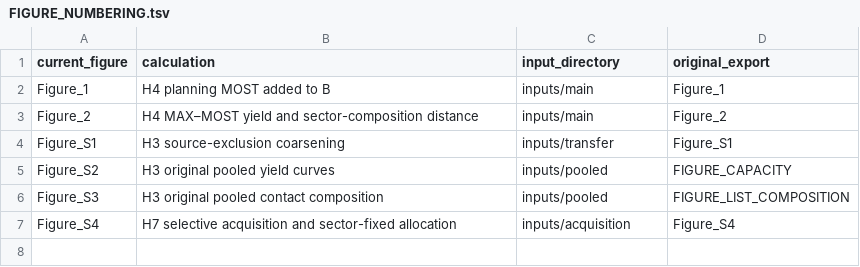
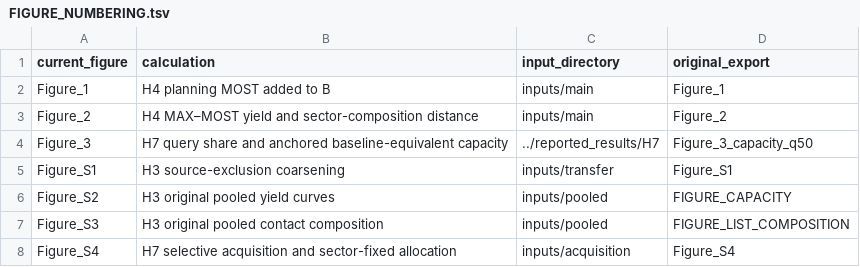
Before and after one commit to antonioclim/technology-screening-capacity, a TSV file: figures/FIGURE_NUMBERING.tsv, drawn as a sheet; the diff names each change by its address in the sheet, - before the commit and + after, or states it on an @@ line.

Commit message:
Stage v1.1.0 capacity analysis and editable figures
Preserve the existing analysis layout and inputs. Add the separate H7 derivative workflow and seven native figures, with scoped validation. Zenodo DOI and release date remain pending metadata reconciliation.

```diff
--- a/figures/FIGURE_NUMBERING.tsv
+++ b/figures/FIGURE_NUMBERING.tsv
+row 4: Figure_3 | H7 query share and anchored baseline-equivalent capacity | ../reported_results/H7 | Figure_3_capacity_q50
```
Also changed, not shown: 43 other files.
